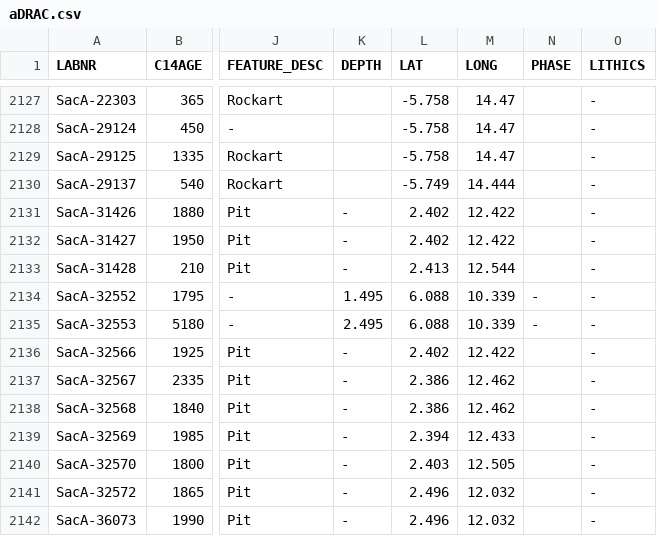
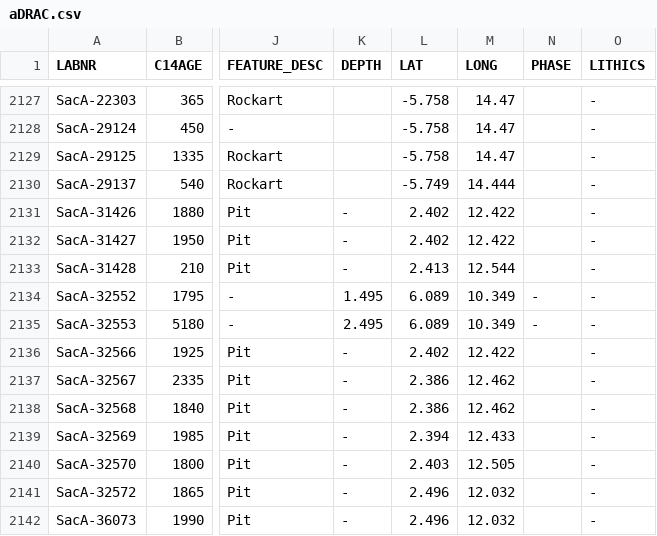
Before and after one commit to dirkseidensticker/aDRAC, a CSV file: aDRAC.csv, drawn as a sheet; only a part is shown, gaps mark what is left out; the diff names each change by its address in the sheet, - before the commit and + after, or states it on an @@ line.

Commit message:
corrected coord Mbi Crater pollencores back to correct ones

```diff
--- a/aDRAC.csv
+++ b/aDRAC.csv
-L2134:L2135 (LAT): 6.088
+L2134:L2135 (LAT): 6.089
-M2134:M2135 (LONG): 10.339
+M2134:M2135 (LONG): 10.349
```
